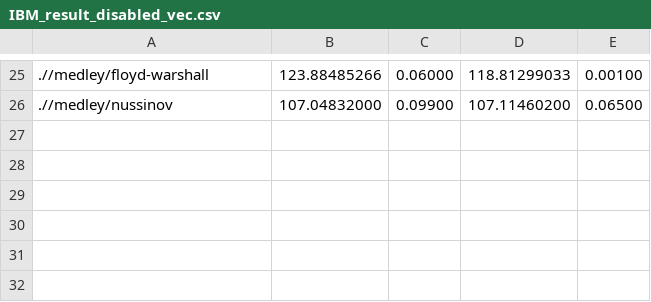
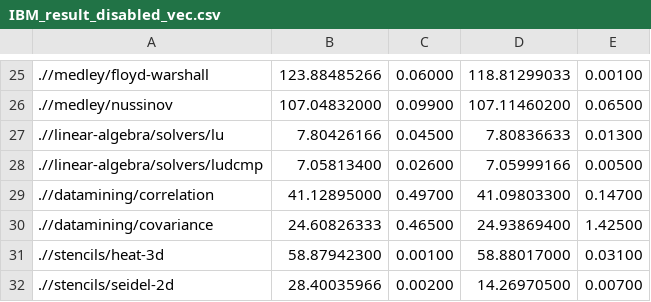
Before and after one commit to prithayan/polybench, a CSV file: IBM_result_disabled_vec.csv, drawn as a sheet; only a part is shown, gaps mark what is left out.

Commit message:
update ibm

```diff
--- a/IBM_result_disabled_vec.csv
+++ b/IBM_result_disabled_vec.csv
@@ -26 +26,7 @@
 .//medley/nussinov,107.04832000,0.09900,107.11460200,0.06500
+.//linear-algebra/solvers/lu,7.80426166,0.04500,7.80836633,0.01300
+.//linear-algebra/solvers/ludcmp,7.05813400,0.02600,7.05999166,0.00500
+.//datamining/correlation,41.12895000,0.49700,41.09803300,0.14700
+.//datamining/covariance,24.60826333,0.46500,24.93869400,1.42500
+.//stencils/heat-3d,58.87942300,0.00100,58.88017000,0.03100
+.//stencils/seidel-2d,28.40035966,0.00200,14.26970500,0.00700
```
